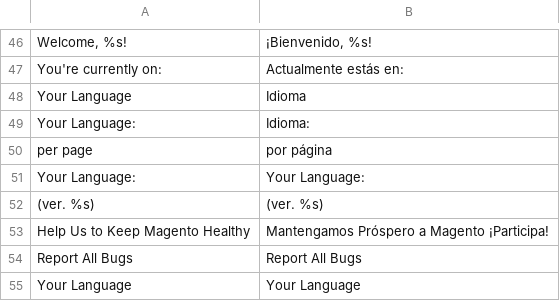
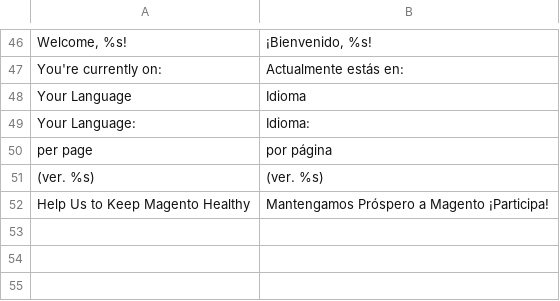
Before and after one commit to mundoSICA/Magento_1.6.x_translation_es_MX, a CSV file: app/locale/es_MX/Mage_Page.csv, drawn as a sheet; only a part is shown, gaps mark what is left out; the diff names each change by its address in the sheet, - before the commit and + after, or states it on an @@ line.

Commit message:
change the "Mage page"

```diff
--- a/app/locale/es_MX/Mage_Page.csv
+++ b/app/locale/es_MX/Mage_Page.csv
-row 51: Your Language: | Your Language:
-row 54: Report All Bugs | Report All Bugs
-row 55: Your Language | Your Language
```
